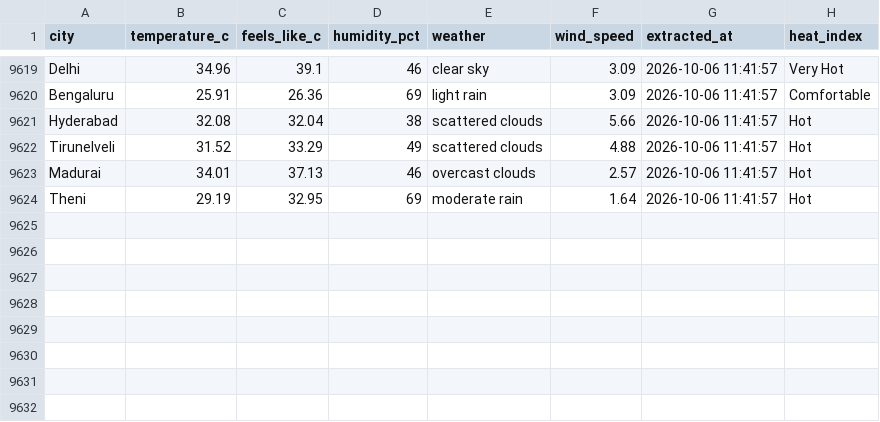
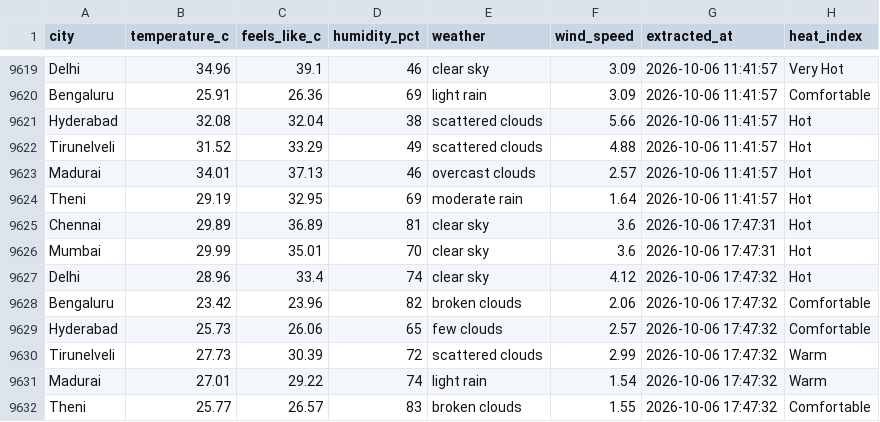
Before and after one commit to muthukarthiksrk/de-journey, a CSV file: India_Weather_Major_Cities.csv, drawn as a sheet; only a part is shown, gaps mark what is left out; the diff names each change by its address in the sheet, - before the commit and + after, or states it on an @@ line.

```diff
--- a/India_Weather_Major_Cities.csv
+++ b/India_Weather_Major_Cities.csv
+row 9625: Chennai | 29.89 | 36.89 | 81 | clear sky | 3.6 | 2026-10-06 17:47:31 | Hot
+row 9626: Mumbai | 29.99 | 35.01 | 70 | clear sky | 3.6 | 2026-10-06 17:47:31 | Hot
+row 9627: Delhi | 28.96 | 33.4 | 74 | clear sky | 4.12 | 2026-10-06 17:47:32 | Hot
+row 9628: Bengaluru | 23.42 | 23.96 | 82 | broken clouds | 2.06 | 2026-10-06 17:47:32 | Comfortable
+row 9629: Hyderabad | 25.73 | 26.06 | 65 | few clouds | 2.57 | 2026-10-06 17:47:32 | Comfortable
+row 9630: Tirunelveli | 27.73 | 30.39 | 72 | scattered clouds | 2.99 | 2026-10-06 17:47:32 | Warm
+row 9631: Madurai | 27.01 | 29.22 | 74 | light rain | 1.54 | 2026-10-06 17:47:32 | Warm
+row 9632: Theni | 25.77 | 26.57 | 83 | broken clouds | 1.55 | 2026-10-06 17:47:32 | Comfortable
```
